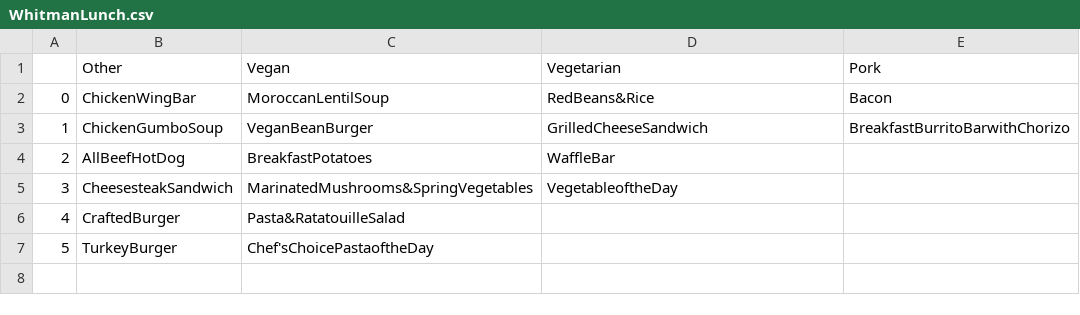
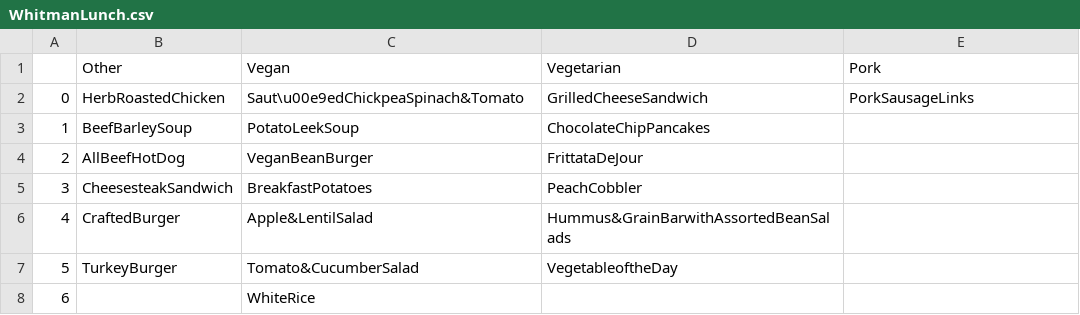
Before and after one commit to mctian/KnowFood, a CSV file: WhitmanLunch.csv, drawn as a sheet.

```diff
--- a/WhitmanLunch.csv
+++ b/WhitmanLunch.csv
@@ -1,7 +1,8 @@
 ,Other,Vegan,Vegetarian,Pork
-0,ChickenWingBar,MoroccanLentilSoup,RedBeans&Rice,Bacon
-1,ChickenGumboSoup,VeganBeanBurger,GrilledCheeseSandwich,BreakfastBurritoBarwithChorizo
-2,AllBeefHotDog,BreakfastPotatoes,WaffleBar,
-3,CheesesteakSandwich,MarinatedMushrooms&SpringVegetables,VegetableoftheDay,
-4,CraftedBurger,Pasta&RatatouilleSalad,,
-5,TurkeyBurger,Chef'sChoicePastaoftheDay,,
+0,HerbRoastedChicken,Saut\u00e9edChickpeaSpinach&Tomato,GrilledCheeseSandwich,PorkSausageLinks
+1,BeefBarleySoup,PotatoLeekSoup,ChocolateChipPancakes,
+2,AllBeefHotDog,VeganBeanBurger,FrittataDeJour,
+3,CheesesteakSandwich,BreakfastPotatoes,PeachCobbler,
+4,CraftedBurger,Apple&LentilSalad,Hummus&GrainBarwithAssortedBeanSalads,
+5,TurkeyBurger,Tomato&CucumberSalad,VegetableoftheDay,
+6,,WhiteRice,,
```
Also changed, not shown: CJLDinner.csv, ForbesLunch.csv, 7 other files.
